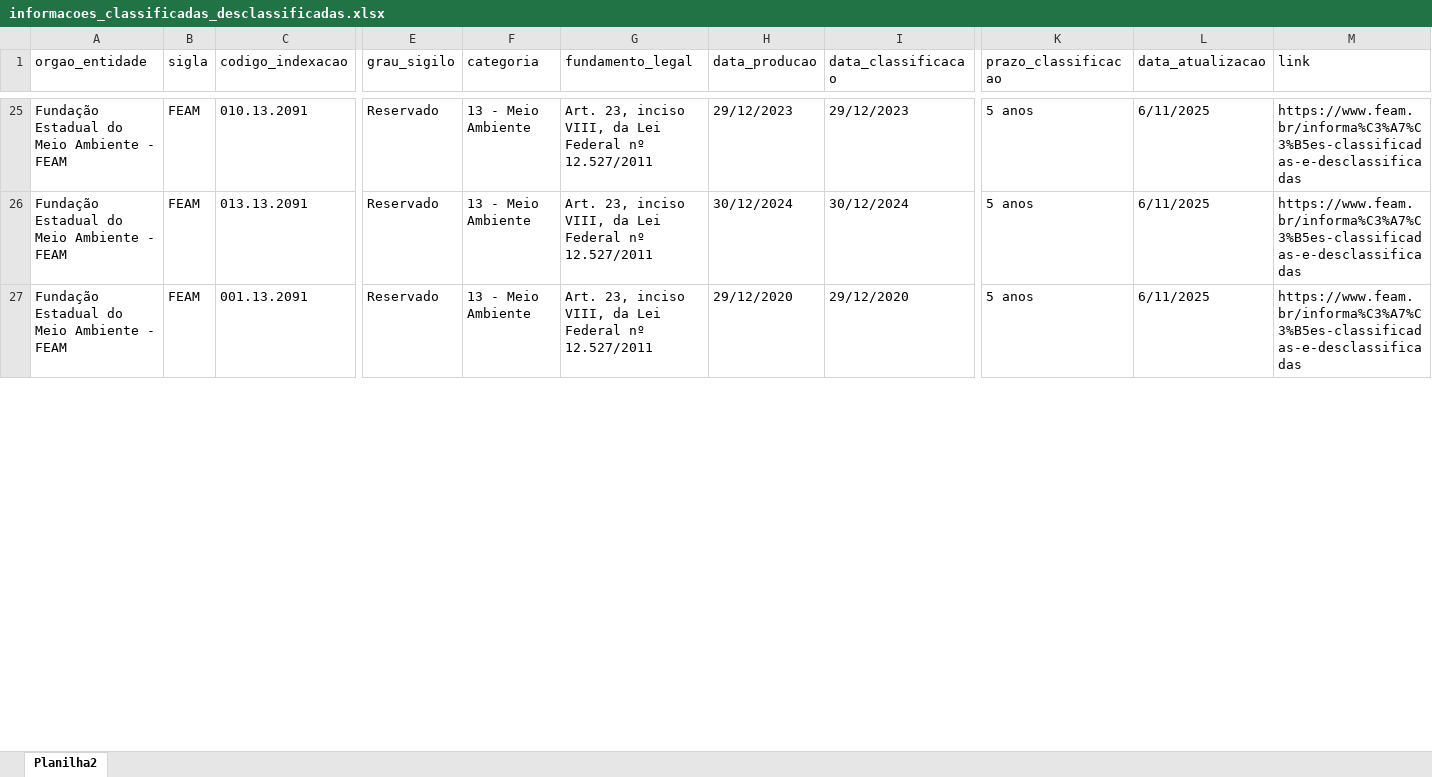
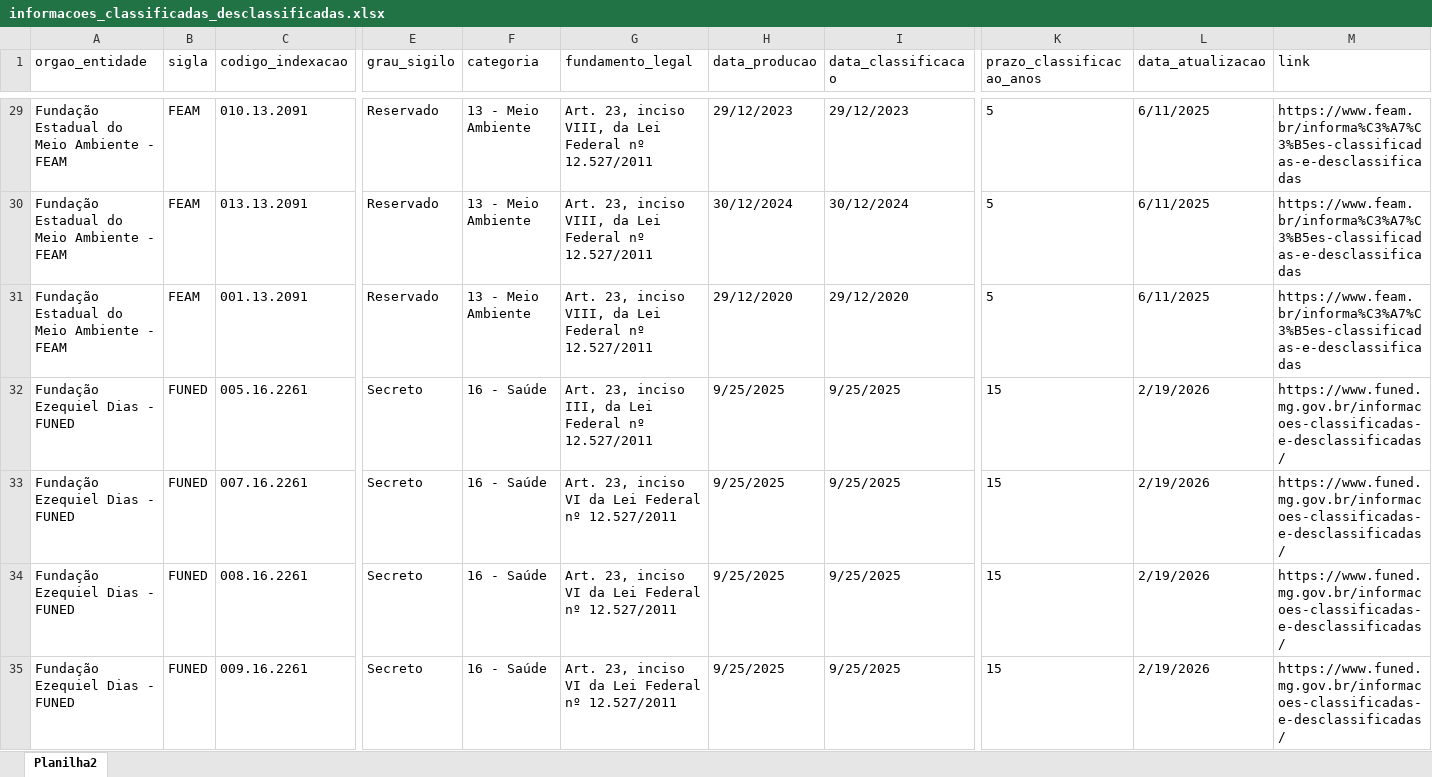
Before and after one commit to transparencia-mg/portal_informacoes_classificadas, an Excel workbook: upload/informacoes_classificadas_desclassificadas.xlsx, sheet Planilha2, drawn as a sheet; only a part is shown, gaps mark what is left out; values as stored, in another font and other column widths than the file's, no borders; addresses are those after the commit; rows hold the shown columns only; the diff covers the shown part only; the diff names each change by its address in the sheet, - before the commit and + after, or states it on an @@ line.

```diff
--- a/upload/informacoes_classificadas_desclassificadas.xlsx (sheet Planilha2)
+++ b/upload/informacoes_classificadas_desclassificadas.xlsx (sheet Planilha2)
-K1: prazo_classificacao
+K1: prazo_classificacao_anos
-K29:K31 (prazo_classificacao_anos): 5 anos
+K29:K31 (prazo_classificacao_anos): 5
+row 32: Fundação Ezequiel Dias - FUNED | FUNED | 005.16.2261 | Secreto | 16 - Saúde | Art. 23, inciso III, da Lei Federal nº 12.527/2011 | 9/25/2025 | 9/25/2025 | 15 | 2/19/2026 | https://www.funed.mg.gov.br/informacoes-classificadas-e-desclassificadas/
+row 33: Fundação Ezequiel Dias - FUNED | FUNED | 007.16.2261 | Secreto | 16 - Saúde | Art. 23, inciso VI da Lei Federal nº 12.527/2011 | 9/25/2025 | 9/25/2025 | 15 | 2/19/2026 | https://www.funed.mg.gov.br/informacoes-classificadas-e-desclassificadas/
+row 34: Fundação Ezequiel Dias - FUNED | FUNED | 008.16.2261 | Secreto | 16 - Saúde | Art. 23, inciso VI da Lei Federal nº 12.527/2011 | 9/25/2025 | 9/25/2025 | 15 | 2/19/2026 | https://www.funed.mg.gov.br/informacoes-classificadas-e-desclassificadas/
+row 35: Fundação Ezequiel Dias - FUNED | FUNED | 009.16.2261 | Secreto | 16 - Saúde | Art. 23, inciso VI da Lei Federal nº 12.527/2011 | 9/25/2025 | 9/25/2025 | 15 | 2/19/2026 | https://www.funed.mg.gov.br/informacoes-classificadas-e-desclassificadas/
```
Also changed, not shown: 46 added rows, 49 removed rows, 156 edited cells and cell formats elsewhere in this sheet, upload/orgao_sem_informacoes_classificadas.xlsx, 5 other files.
